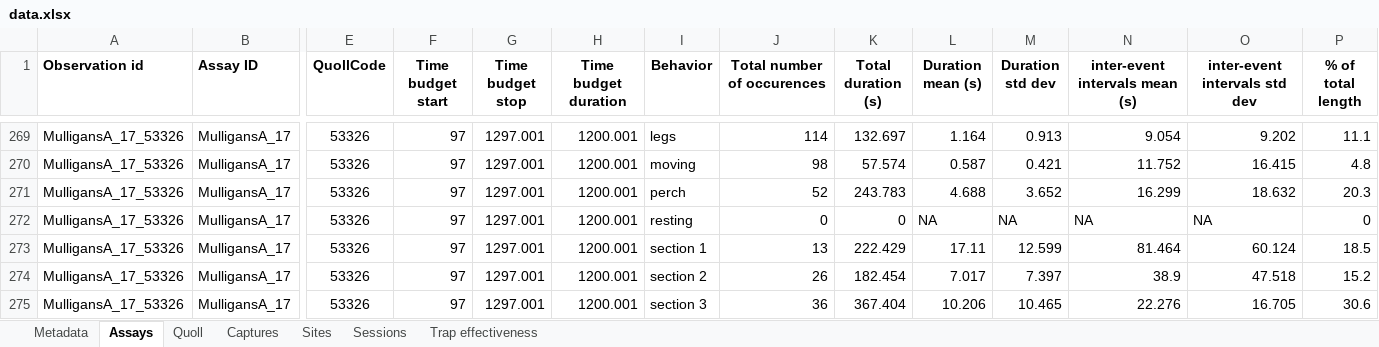
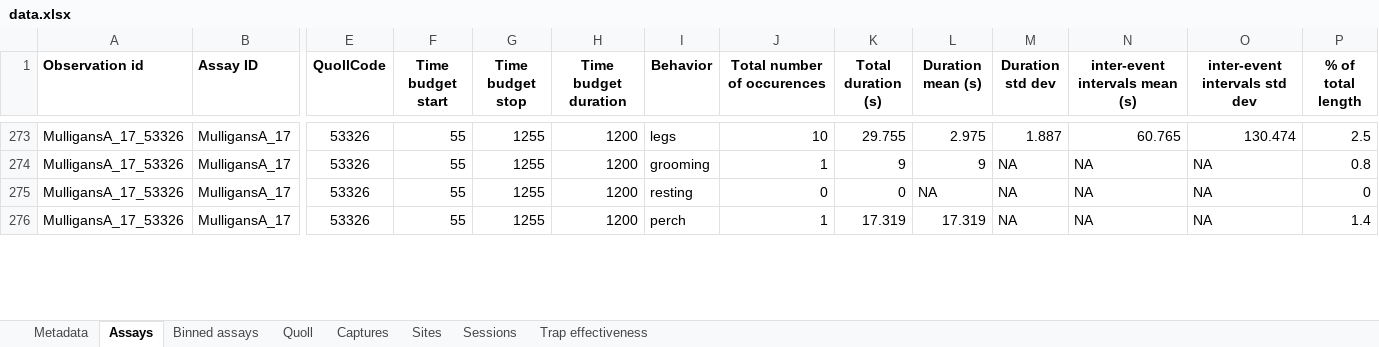
Before and after one commit to coexistence-conservation-lab/eastern-quoll-behaviour-and-dispersal, an Excel workbook: data.xlsx, sheet Assays, drawn as a sheet; only a part is shown, gaps mark what is left out; values as stored, in another font and other column widths than the file's, no borders; removed rows and columns are numbered as before the commit, all else as after; rows hold the shown columns only; the diff covers the shown part only; the diff names each change by its address in the sheet, - before the commit and + after, or states it on an @@ line.

```diff
--- a/data.xlsx (sheet Assays)
+++ b/data.xlsx (sheet Assays)
+sheet tab: Binned assays
-F273:F274 (Time budget start): 97
+F273:F274 (Time budget start): 55
-G273:G274 (Time budget stop): 1297.001
+G273:G274 (Time budget stop): 1255
-H273:H274 (Time budget duration): 1200.001
+H273:H274 (Time budget duration): 1200
-J273 (Total number of occurences): 114
+J273 (Total number of occurences): 10
-K273 (Total duration (s)): 132.697
+K273 (Total duration (s)): 29.755
-L273 (Duration mean (s)): 1.164
+L273 (Duration mean (s)): 2.975
-M273 (Duration std dev): 0.913
+M273 (Duration std dev): 1.887
-N273 (inter-event intervals mean (s)): 9.054
+N273 (inter-event intervals mean (s)): 60.765
-O273 (inter-event intervals std dev): 9.202
+O273 (inter-event intervals std dev): 130.474
-P273 (% of total length): 11.1
+P273 (% of total length): 2.5
-I274 (Behavior): moving
+I274 (Behavior): grooming
-J274 (Total number of occurences): 98
+J274 (Total number of occurences): 1
-K274 (Total duration (s)): 57.574
+K274 (Total duration (s)): 9
-L274 (Duration mean (s)): 0.587
+L274 (Duration mean (s)): 9
-M274 (Duration std dev): 0.421
+M274 (Duration std dev): NA
-N274 (inter-event intervals mean (s)): 11.752
+N274 (inter-event intervals mean (s)): NA
-O274 (inter-event intervals std dev): 16.415
+O274 (inter-event intervals std dev): NA
-P274 (% of total length): 4.8
+P274 (% of total length): 0.8
-row 271: MulligansA_17_53326 | MulligansA_17 | 53326 | 97 | 1297.001 | 1200.001 | perch | 52 | 243.783 | 4.688 | 3.652 | 16.299 | 18.632 | 20.3
-F275:F276 (Time budget start): 97
+F275:F276 (Time budget start): 55
-G275:G276 (Time budget stop): 1297.001
+G275:G276 (Time budget stop): 1255
-H275:H276 (Time budget duration): 1200.001
+H275:H276 (Time budget duration): 1200
-I276 (Behavior): section 1
+I276 (Behavior): perch
-J276 (Total number of occurences): 13
+J276 (Total number of occurences): 1
-K276 (Total duration (s)): 222.429
+K276 (Total duration (s)): 17.319
-L276 (Duration mean (s)): 17.11
+L276 (Duration mean (s)): 17.319
-M276 (Duration std dev): 12.599
+M276 (Duration std dev): NA
-N276 (inter-event intervals mean (s)): 81.464
+N276 (inter-event intervals mean (s)): NA
-O276 (inter-event intervals std dev): 60.124
+O276 (inter-event intervals std dev): NA
-P276 (% of total length): 18.5
+P276 (% of total length): 1.4
-row 274: MulligansA_17_53326 | MulligansA_17 | 53326 | 97 | 1297.001 | 1200.001 | section 2 | 26 | 182.454 | 7.017 | 7.397 | 38.9 | 47.518 | 15.2
-row 275: MulligansA_17_53326 | MulligansA_17 | 53326 | 97 | 1297.001 | 1200.001 | section 3 | 36 | 367.404 | 10.206 | 10.465 | 22.276 | 16.705 | 30.6
```
Also changed, not shown: 23 added rows, 20 removed rows and 177 edited cells elsewhere in this sheet, sheet Metadata, 21 other files.
